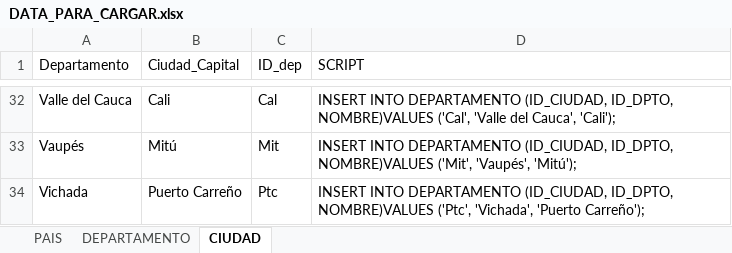
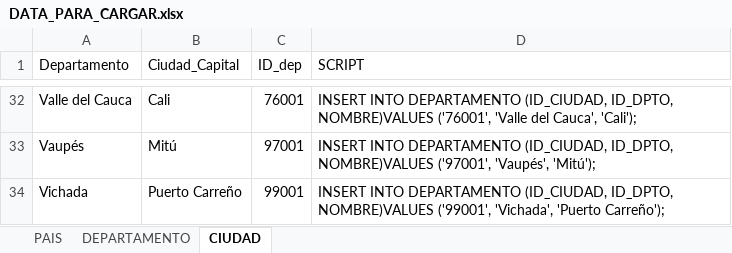
Before and after one commit to angelGuetio/UCC_CreacionBD, an Excel workbook: bd_cinecolombia/Data/DATA_PARA_CARGAR.xlsx, sheet CIUDAD, drawn as a sheet; only a part is shown, gaps mark what is left out; values as stored, in another font and other column widths than the file's, no borders; table styles not drawn; the diff covers the shown part only; the diff names each change by its address in the sheet, - before the commit and + after, or states it on an @@ line.

Commit message:
Cine Colombia Scripts nueva versiona

```diff
--- a/bd_cinecolombia/Data/DATA_PARA_CARGAR.xlsx (sheet CIUDAD)
+++ b/bd_cinecolombia/Data/DATA_PARA_CARGAR.xlsx (sheet CIUDAD)
-C32 (ID_dep): Cal
+C32 (ID_dep): 76001
-D32 (SCRIPT): …ID_DPTO, NOMBRE)VALUES ('Cal', 'Valle del…
+D32 (SCRIPT): …ID_DPTO, NOMBRE)VALUES ('76001', 'Valle del…
-C33 (ID_dep): Mit
+C33 (ID_dep): 97001
-D33 (SCRIPT): …ID_DPTO, NOMBRE)VALUES ('Mit', 'Vaupés', 'Mitú');
+D33 (SCRIPT): …ID_DPTO, NOMBRE)VALUES ('97001', 'Vaupés', 'Mitú');
-C34 (ID_dep): Ptc
+C34 (ID_dep): 99001
-D34 (SCRIPT): …ID_DPTO, NOMBRE)VALUES ('Ptc', 'Vichada', 'Puerto…
+D34 (SCRIPT): …ID_DPTO, NOMBRE)VALUES ('99001', 'Vichada', 'Puerto…
```
Also changed, not shown: 62 edited cells elsewhere in this sheet, sheet DEPARTAMENTO, 6 other files.
